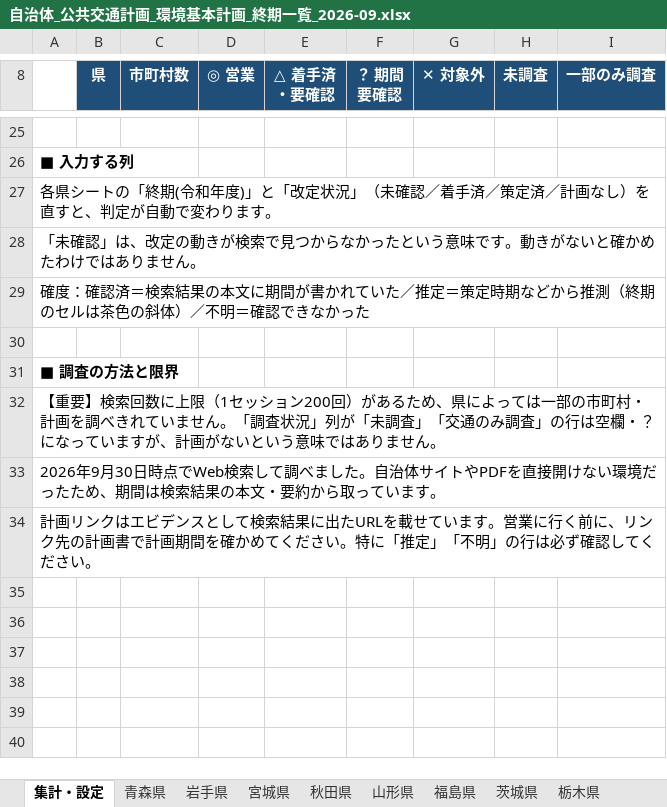
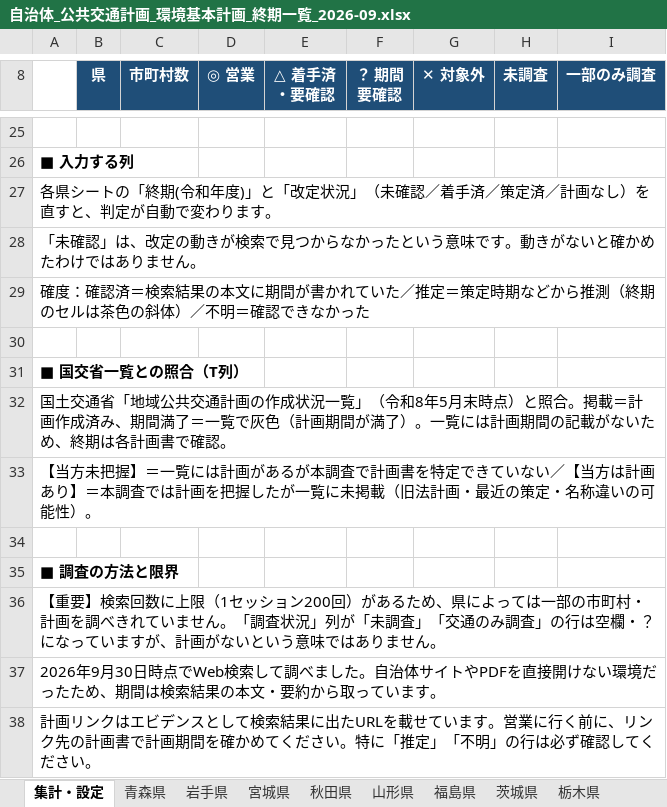
Before and after one commit to matsuazwaakira/matsuazwaakira, an Excel workbook: research/自治体_公共交通計画_環境基本計画_終期一覧_2026-09.xlsx, sheet 集計・設定, drawn as a sheet; only a part is shown, gaps mark what is left out; values as stored, in another font and other column widths than the file's, no borders; the diff names each change by its address in the sheet, - before the commit and + after, or states it on an @@ line.

```diff
--- a/research/自治体_公共交通計画_環境基本計画_終期一覧_2026-09.xlsx (sheet 集計・設定)
+++ b/research/自治体_公共交通計画_環境基本計画_終期一覧_2026-09.xlsx (sheet 集計・設定)
+row 31: ■ 国交省一覧との照合（T列）
+row 32: 国土交通省「地域公共交通計画の作成状況一覧」（令和8年5月末時点）と照合。掲載＝計画作成済み、期間満了＝一覧で灰色（計画期間が満了）。一覧には計画期間の記載がないため、終期は各計画書で確認。
+row 33: 【当方未把握】＝一覧には計画があるが本調査で計画書を特定できていない／【当方は計画あり】＝本調査では計画を把握したが一覧に未掲載（旧法計画・最近の策定・名称違いの可能性）。
+row 34: (empty)
```
Also changed, not shown: sheet 栃木県, sheet 秋田県, sheet 岩手県, sheet 宮城県, sheet 青森県, sheet 山形県, 2 more sheets, research/東北6県_公共交通計画_環境基本計画_終期一覧_2026-09.xlsx, 2 other files.
